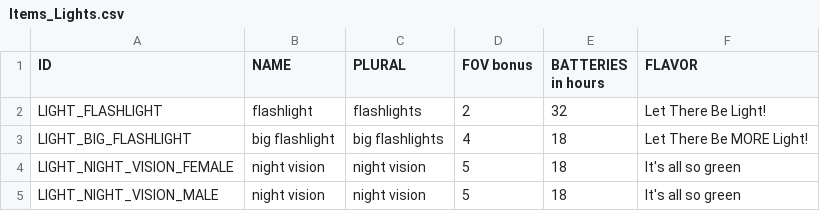
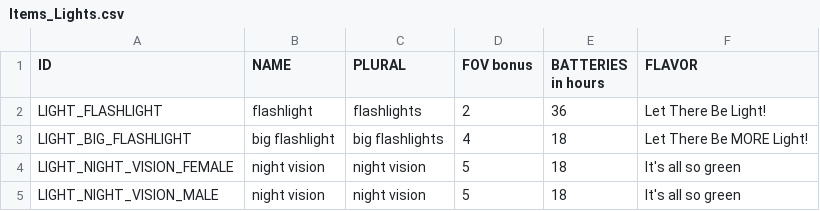
Before and after one commit to laleksic/StillAlive, a CSV file: Rogue Survivor Still Alive/Resources/Data/Items_Lights.csv, drawn as a sheet.

```diff
--- a/Rogue Survivor Still Alive/Resources/Data/Items_Lights.csv
+++ b/Rogue Survivor Still Alive/Resources/Data/Items_Lights.csv
@@ -1,3 +1,3 @@
 "ID","NAME","PLURAL","FOV bonus","BATTERIES in hours","FLAVOR"
-"LIGHT_FLASHLIGHT","flashlight","flashlights",2,32,"Let There Be Light!"
+"LIGHT_FLASHLIGHT","flashlight","flashlights",2,36,"Let There Be Light!"
 "LIGHT_BIG_FLASHLIGHT","big flashlight","big flashlights",4,18,"Let There Be MORE Light!"
```
Also changed, not shown: Rogue Survivor Still Alive/Resources/Data/Items_RangedWeapons.csv, 26 other files.
